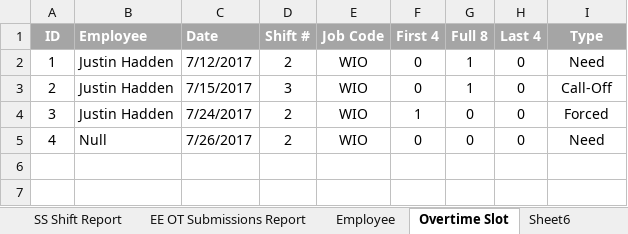
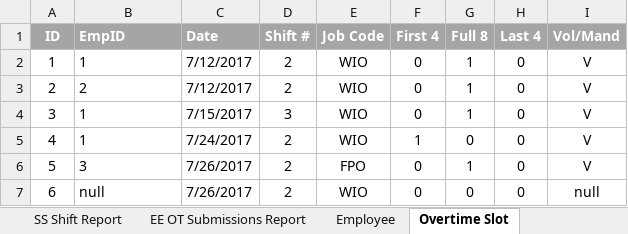
Before and after one commit to justinhadden/EvossInit, an Excel workbook: EVOSS system.xlsx, sheet Overtime Slot, drawn as a sheet; values as stored, in another font and other column widths than the file's, no borders; the diff names each change by its address in the sheet, - before the commit and + after, or states it on an @@ line.

```diff
--- a/EVOSS system.xlsx (sheet Overtime Slot)
+++ b/EVOSS system.xlsx (sheet Overtime Slot)
-B1: Employee
+B1: EmpID
-I1: Type
+I1: Vol/Mand
-B2 (EmpID): Justin Hadden
+B2 (EmpID): 1
-I2 (Vol/Mand): Need
+I2 (Vol/Mand): V
-B3 (EmpID): Justin Hadden
+B3 (EmpID): 2
-C3 (Date): 7/15/2017
+C3 (Date): 7/12/2017
-D3 (Shift #): 3
+D3 (Shift #): 2
-I3 (Vol/Mand): Call-Off
+I3 (Vol/Mand): V
-B4 (EmpID): Justin Hadden
+B4 (EmpID): 1
-C4 (Date): 7/24/2017
+C4 (Date): 7/15/2017
-D4 (Shift #): 2
+D4 (Shift #): 3
-F4 (First 4): 1
+F4 (First 4): 0
-G4 (Full 8): 0
+G4 (Full 8): 1
-I4 (Vol/Mand): Forced
+I4 (Vol/Mand): V
-B5 (EmpID): Null
+B5 (EmpID): 1
-C5 (Date): 7/26/2017
+C5 (Date): 7/24/2017
-F5 (First 4): 0
+F5 (First 4): 1
-I5 (Vol/Mand): Need
+I5 (Vol/Mand): V
+row 6: 5 | 3 | 7/26/2017 | 2 | FPO | 0 | 1 | 0 | V
+row 7: 6 | null | 7/26/2017 | 2 | WIO | 0 | 0 | 0 | null
```
Also changed, not shown: sheet Employee, sheet Overtime Submissions, sheet SS OT Report, other sheet tabs.
